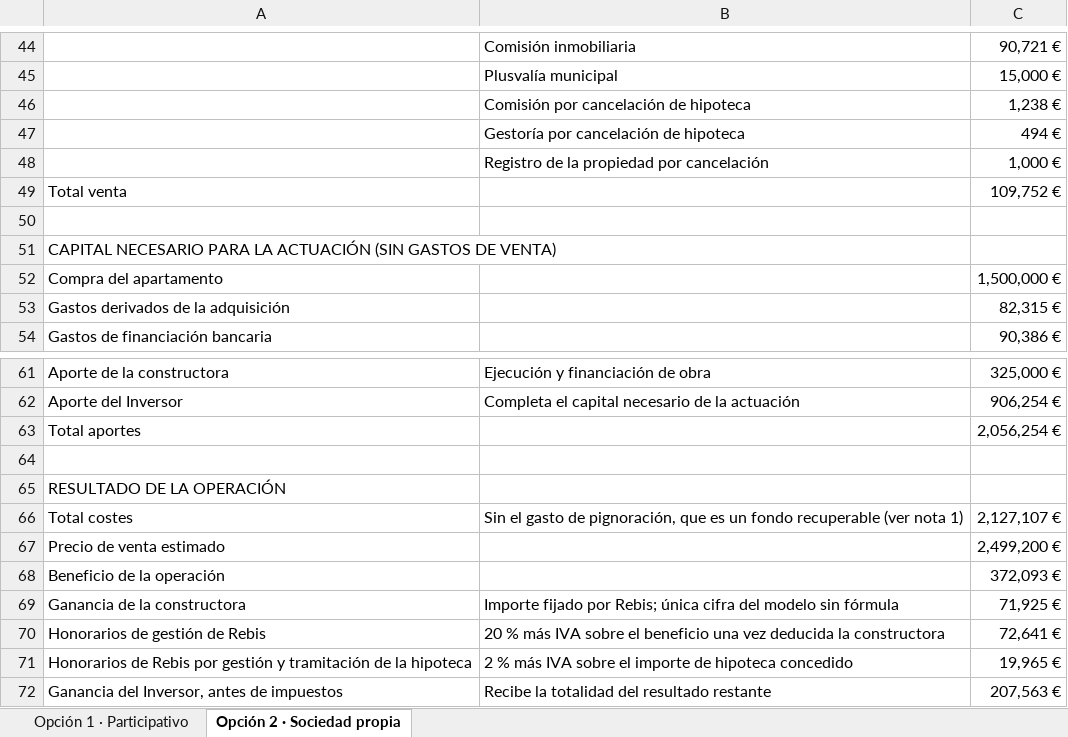
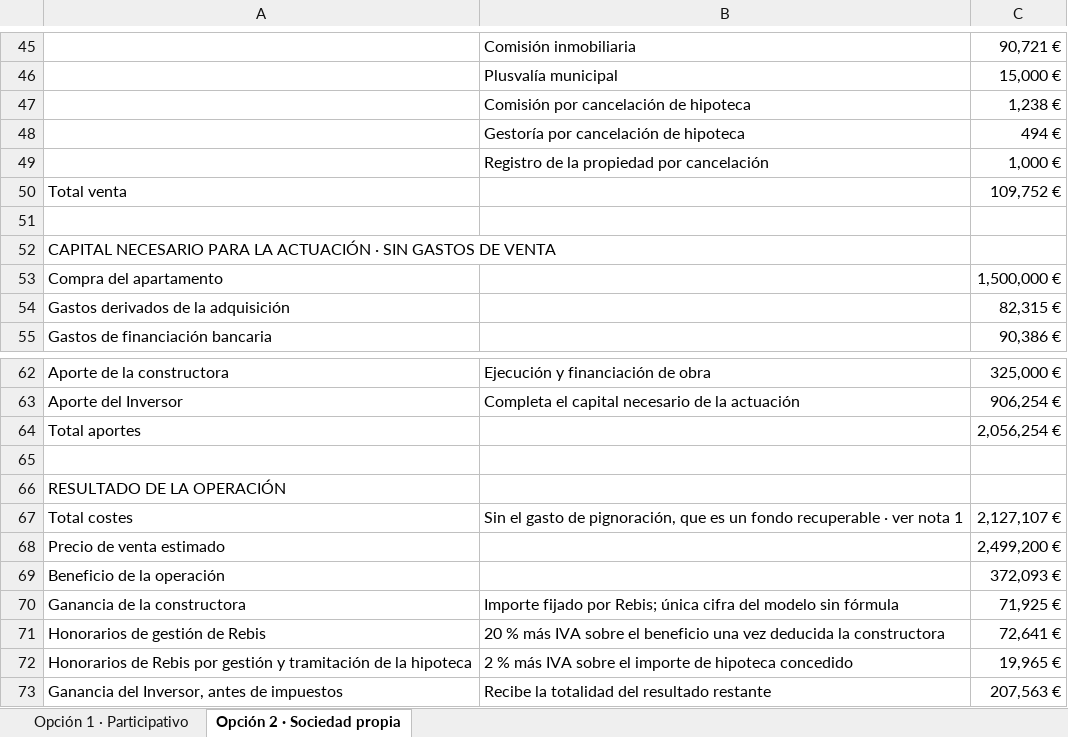
Before and after one commit to marcenapo-hub/Rebis, an Excel workbook: cashflow/Cash-Flow-Inversor-Ruiz-Jimenez-3.xlsx, sheet Opción 2 · Sociedad propia, drawn as a sheet; only a part is shown, gaps mark what is left out; values as stored, in another font and other column widths than the file's, no cell formats; charts and pictures not drawn; addresses are those after the commit; the diff covers the shown part only; the diff names each change by its address in the sheet, - before the commit and + after, or states it on an @@ line.

```diff
--- a/cashflow/Cash-Flow-Inversor-Ruiz-Jimenez-3.xlsx (sheet Opción 2 · Sociedad propia)
+++ b/cashflow/Cash-Flow-Inversor-Ruiz-Jimenez-3.xlsx (sheet Opción 2 · Sociedad propia)
-A52: …LA ACTUACIÓN (SIN GASTOS DE VENTA)
+A52: …LA ACTUACIÓN · SIN GASTOS DE VENTA
-B67: …fondo recuperable (ver nota 1)
+B67: …fondo recuperable · ver nota 1
```
Also changed, not shown: 4 added rows, 9 edited cells and merged cells elsewhere in this sheet, sheet Opción 1 · Participativo, cell formats, formulas that keep their value, charts or pictures, 1 other file.
